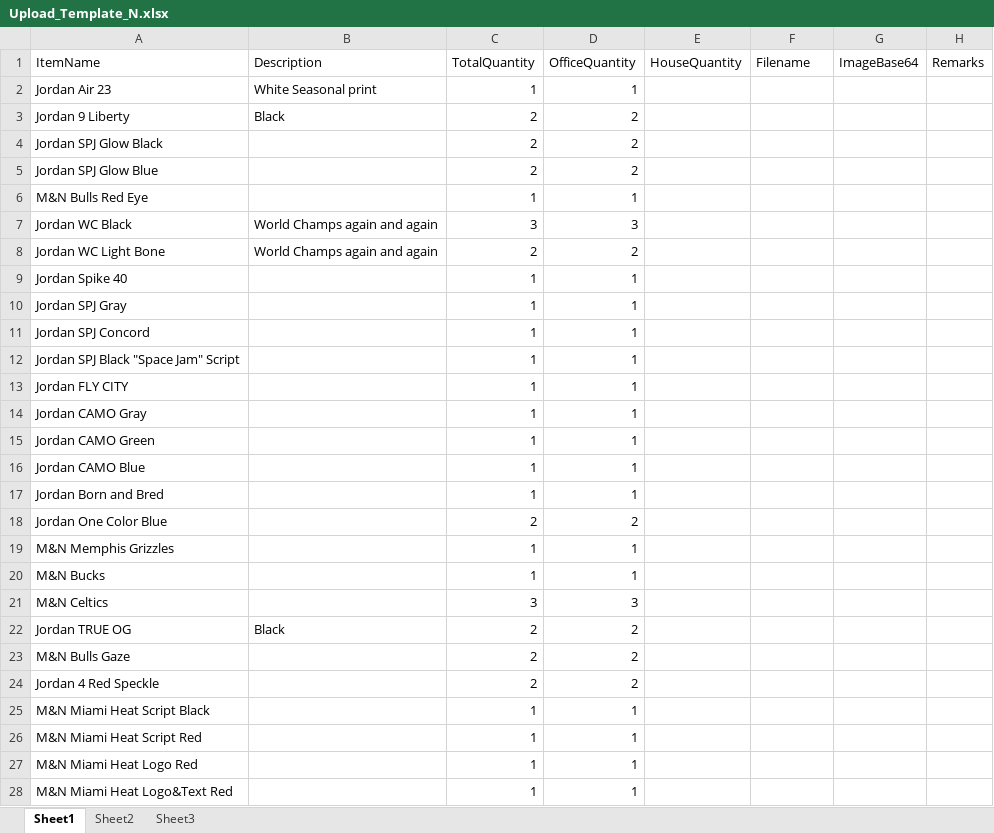
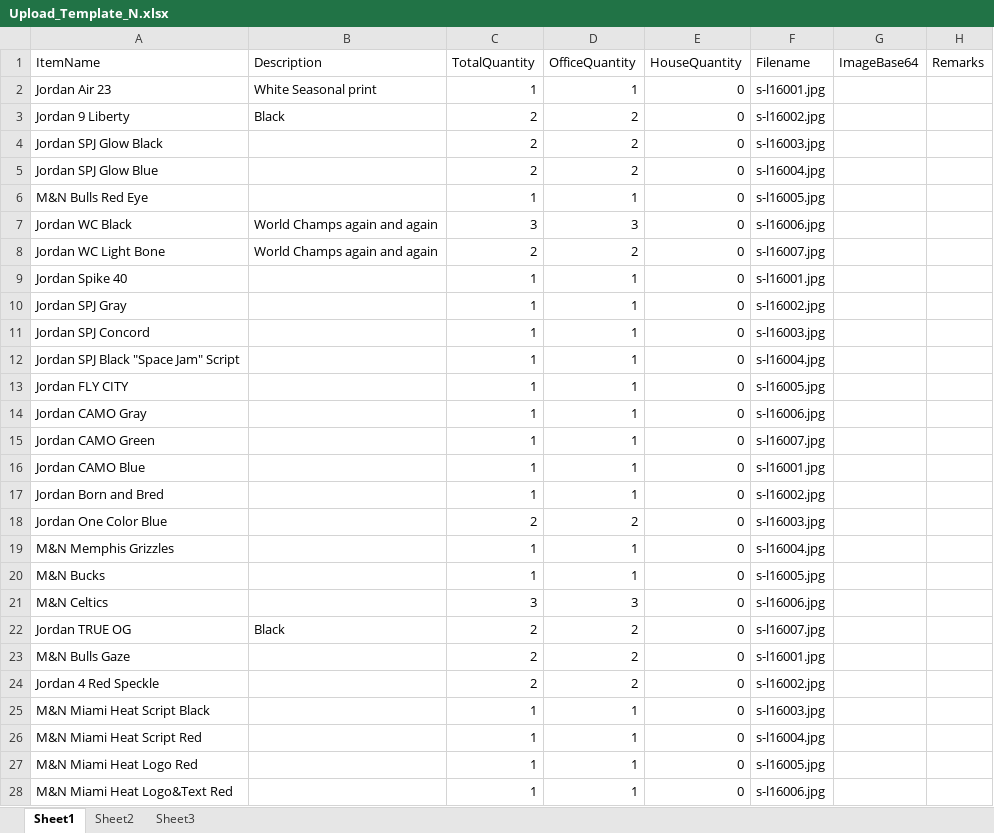
Before and after one commit to meanprogrammer/negoshoe-inventory, an Excel workbook: NegoshoeInventory/Importer/Upload_Template_N.xlsx, sheet Sheet1, drawn as a sheet; only a part is shown; values as stored, in another font and other column widths than the file's, no borders; the diff covers the shown part only; the diff names each change by its address in the sheet, - before the commit and + after, or states it on an @@ line.

```diff
--- a/NegoshoeInventory/Importer/Upload_Template_N.xlsx (sheet Sheet1)
+++ b/NegoshoeInventory/Importer/Upload_Template_N.xlsx (sheet Sheet1)
-E2:E28 (HouseQuantity): (empty)
+E2:E28 (HouseQuantity): 0
-F2 (Filename): (empty)
+F2 (Filename): s-l16001.jpg
-F3 (Filename): (empty)
+F3 (Filename): s-l16002.jpg
-F4 (Filename): (empty)
+F4 (Filename): s-l16003.jpg
-F5 (Filename): (empty)
+F5 (Filename): s-l16004.jpg
-F6 (Filename): (empty)
+F6 (Filename): s-l16005.jpg
-F7 (Filename): (empty)
+F7 (Filename): s-l16006.jpg
-F8 (Filename): (empty)
+F8 (Filename): s-l16007.jpg
-F9 (Filename): (empty)
+F9 (Filename): s-l16001.jpg
-F10 (Filename): (empty)
+F10 (Filename): s-l16002.jpg
-F11 (Filename): (empty)
+F11 (Filename): s-l16003.jpg
-F12 (Filename): (empty)
+F12 (Filename): s-l16004.jpg
-F13 (Filename): (empty)
+F13 (Filename): s-l16005.jpg
-F14 (Filename): (empty)
+F14 (Filename): s-l16006.jpg
-F15 (Filename): (empty)
+F15 (Filename): s-l16007.jpg
-F16 (Filename): (empty)
+F16 (Filename): s-l16001.jpg
-F17 (Filename): (empty)
+F17 (Filename): s-l16002.jpg
-F18 (Filename): (empty)
+F18 (Filename): s-l16003.jpg
-F19 (Filename): (empty)
+F19 (Filename): s-l16004.jpg
-F20 (Filename): (empty)
+F20 (Filename): s-l16005.jpg
-F21 (Filename): (empty)
+F21 (Filename): s-l16006.jpg
-F22 (Filename): (empty)
+F22 (Filename): s-l16007.jpg
-F23 (Filename): (empty)
+F23 (Filename): s-l16001.jpg
-F24 (Filename): (empty)
+F24 (Filename): s-l16002.jpg
-F25 (Filename): (empty)
+F25 (Filename): s-l16003.jpg
-F26 (Filename): (empty)
+F26 (Filename): s-l16004.jpg
-F27 (Filename): (empty)
+F27 (Filename): s-l16005.jpg
-F28 (Filename): (empty)
+F28 (Filename): s-l16006.jpg
```
Also changed, not shown: 44 edited cells elsewhere in this sheet, 1 other file.
